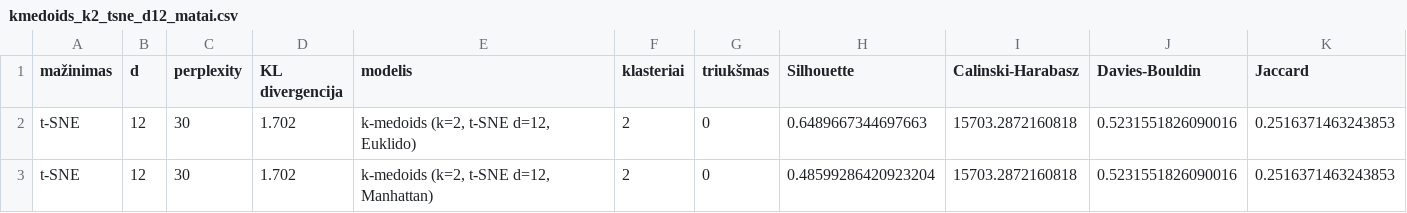
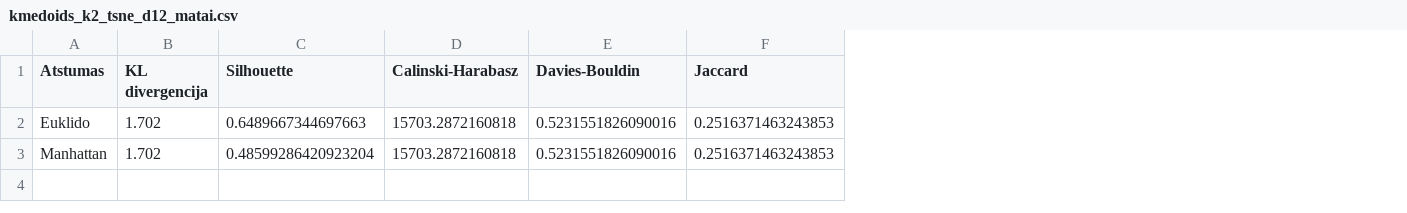
Before and after one commit to proxjega/ml3, a CSV file: exports/klasterizavimas_sumazintoje_erdveje/kmedoids_k2_tsne_d12_matai.csv, drawn as a sheet; only a part is shown; removed rows and columns are numbered as before the commit, all else as after; the diff names each change by its address in the sheet, - before the commit and + after, or states it on an @@ line.

Commit message:
fix csv tables

```diff
--- a/exports/klasterizavimas_sumazintoje_erdveje/kmedoids_k2_tsne_d12_matai.csv
+++ b/exports/klasterizavimas_sumazintoje_erdveje/kmedoids_k2_tsne_d12_matai.csv
-column A (mažinimas), rows 2-3: t-SNE | t-SNE
-column B (d), rows 2-3: 12 | 12
-column C (perplexity), rows 2-3: 30 | 30
+column A (Atstumas), rows 2-3: Euklido | Manhattan
-column E (modelis), rows 2-3: k-medoids (k=2, t-SNE d=12, Euklido) | k-medoids (k=2, t-SNE d=12, Manhattan)
-column F (klasteriai), rows 2-3: 2 | 2
-column G (triukšmas), rows 2-3: 0 | 0
```
Also changed, not shown: exports/klasterizavimas_pradineje_erdveje/kmedoids_k2_matai.csv, exports/klasterizavimas_sumazintoje_erdveje/kmedoids_k2_pca_d12_matai.csv, 4 other files.
